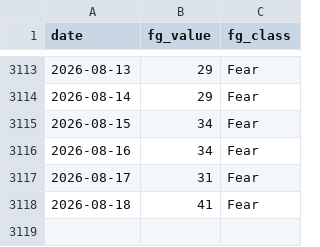
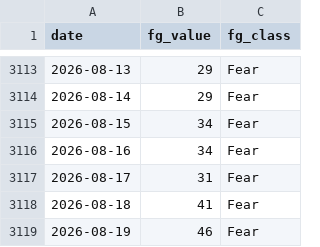
Before and after one commit to bautiaraujo/sol-sentiment-dashboard, a CSV file: data/fear_greed.csv, drawn as a sheet; only a part is shown, gaps mark what is left out.

```diff
--- a/data/fear_greed.csv
+++ b/data/fear_greed.csv
@@ -3118 +3118,2 @@ date,fg_value,fg_class
 2026-08-18,41,Fear
+2026-08-19,46,Fear
```
Also changed, not shown: data/solana_prices.csv, 2 other files.
